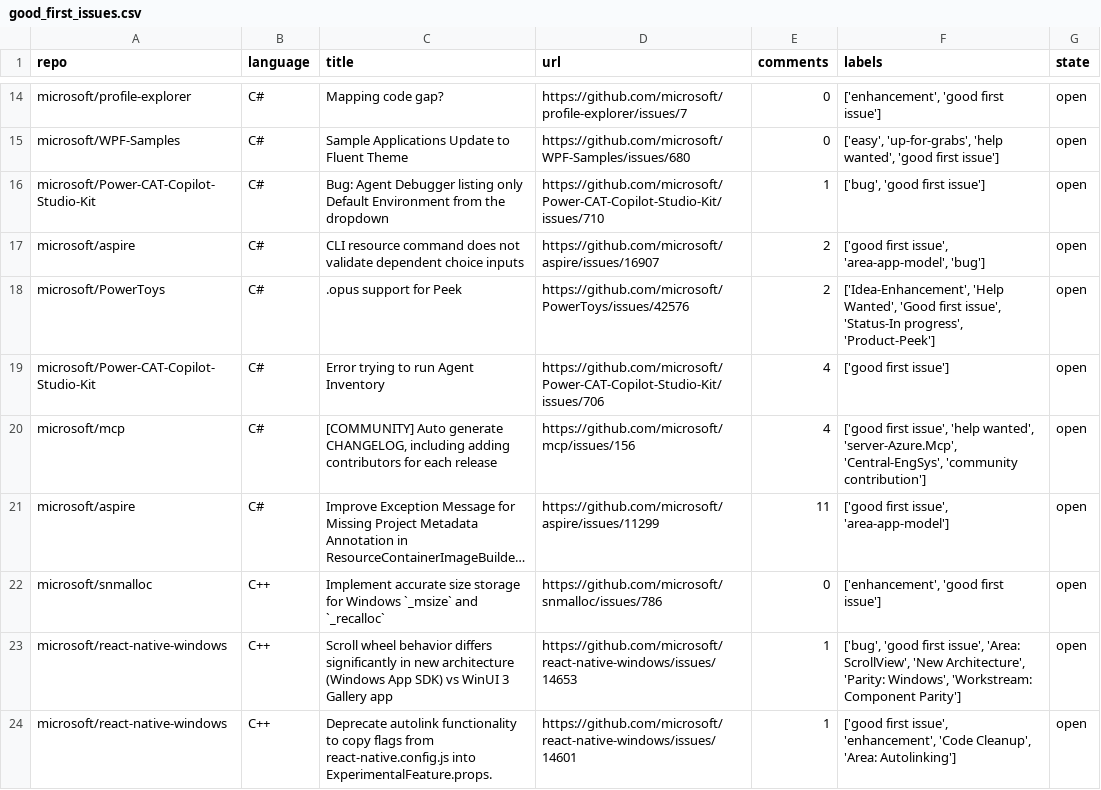
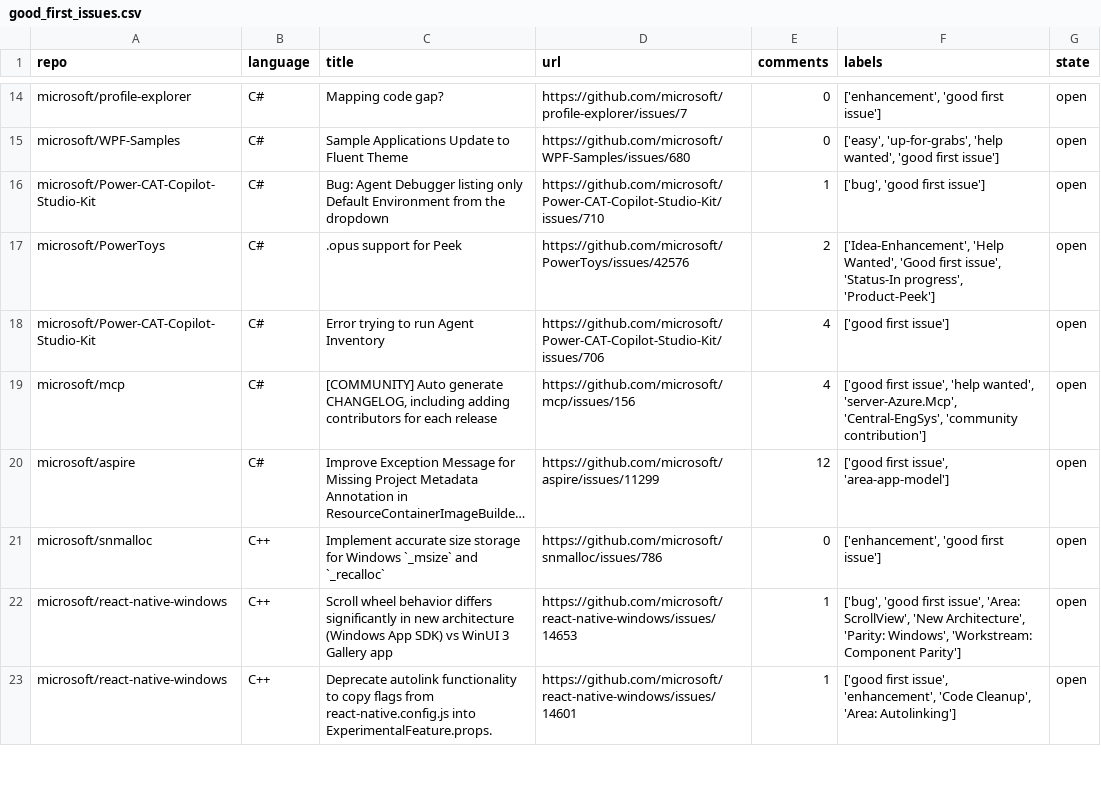
Before and after one commit to drkrillo/good-first-issues, a CSV file: good_first_issues.csv, drawn as a sheet; only a part is shown, gaps mark what is left out; long unchanged cells end in …; removed rows and columns are numbered as before the commit, all else as after; the diff covers the shown part only; the diff names each change by its address in the sheet, - before the commit and + after, or states it on an @@ line.

```diff
--- a/good_first_issues.csv
+++ b/good_first_issues.csv
-row 17: microsoft/aspire | C# | CLI resource command does not validate dependent choice inputs | https://github.com/microsoft/aspire/issues/16907 | 2 | ['good first issue', 'area-app-model', 'bug'] | open
-E20 (comments): 11
+E20 (comments): 12
```
Also changed, not shown: 7 added rows, 7 removed rows and 7 edited cells elsewhere in this file, 1 other file.
